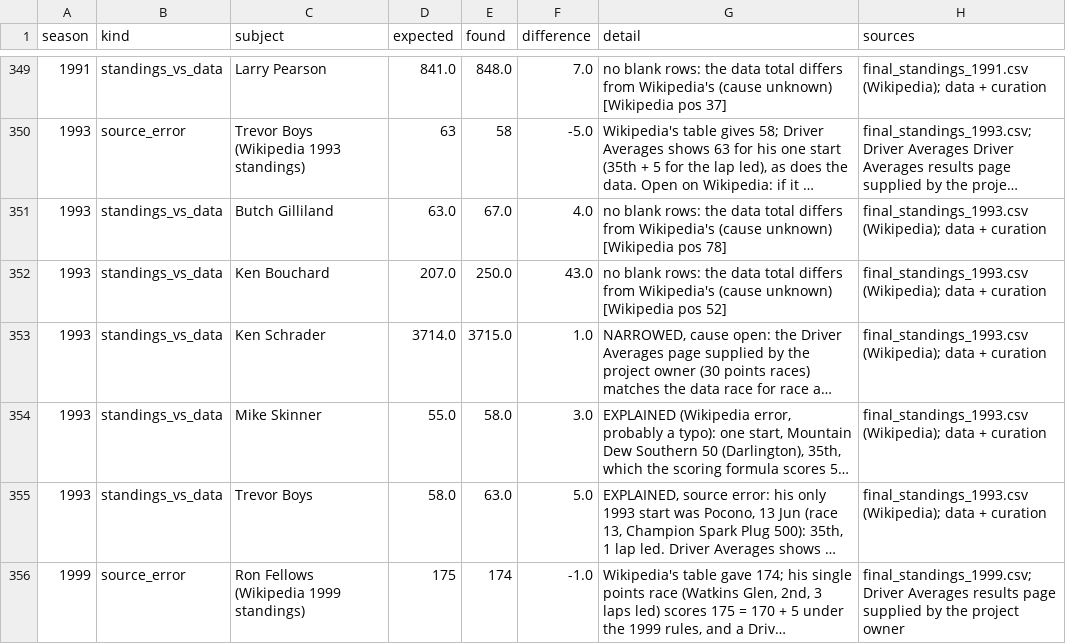
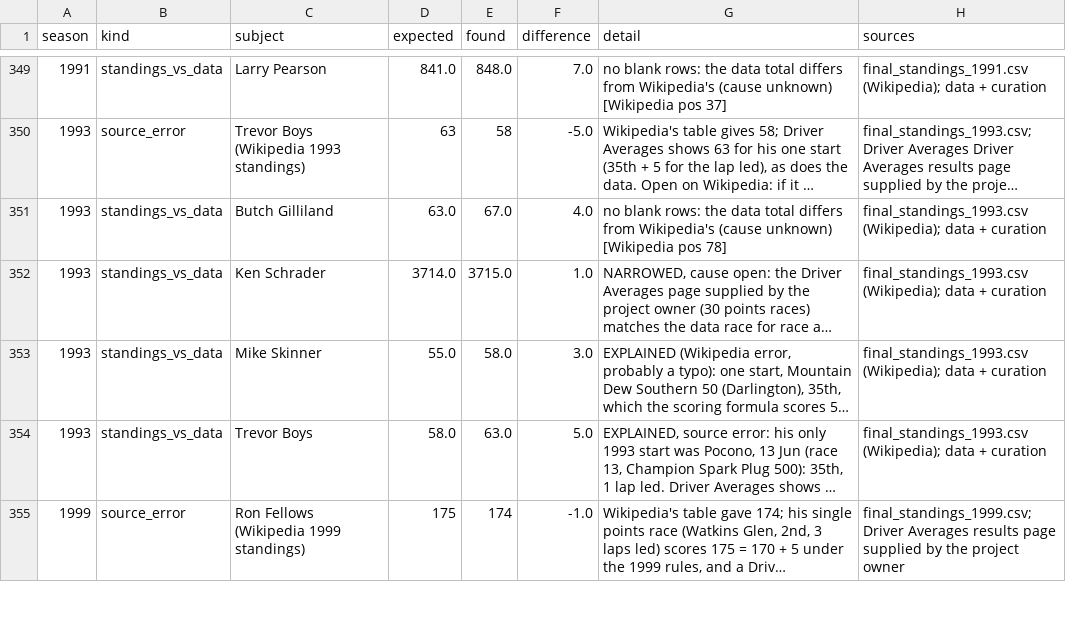
Before and after one commit to intelati26/nascarvis, a CSV file: curation/discrepancies.csv, drawn as a sheet; only a part is shown, gaps mark what is left out; long unchanged cells end in …; the diff names each change by its address in the sheet, - before the commit and + after, or states it on an @@ line.

```diff
--- a/curation/discrepancies.csv
+++ b/curation/discrepancies.csv
-row 352: 1993 | standings_vs_data | Ken Bouchard | 207.0 | 250.0 | 43.0 | no blank rows: the data total differs from Wikipedia's (cause unknown) [Wikipedia pos 52] | final_standings_1993.csv (Wikipedia); data + curation
```
Also changed, not shown: curation/gap_explanations_1975_2003.csv, 6 other files.
